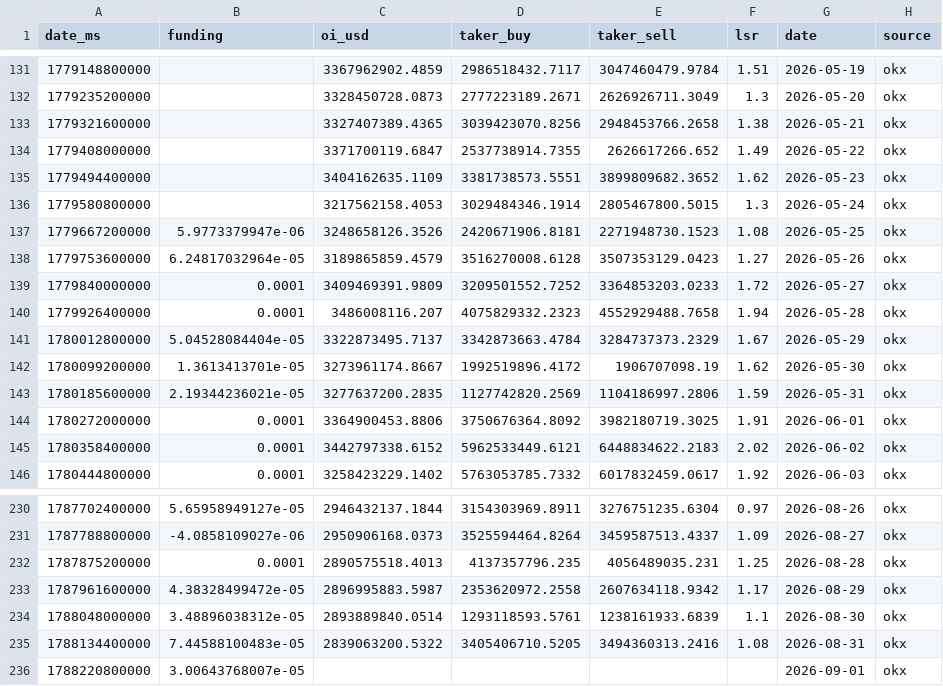
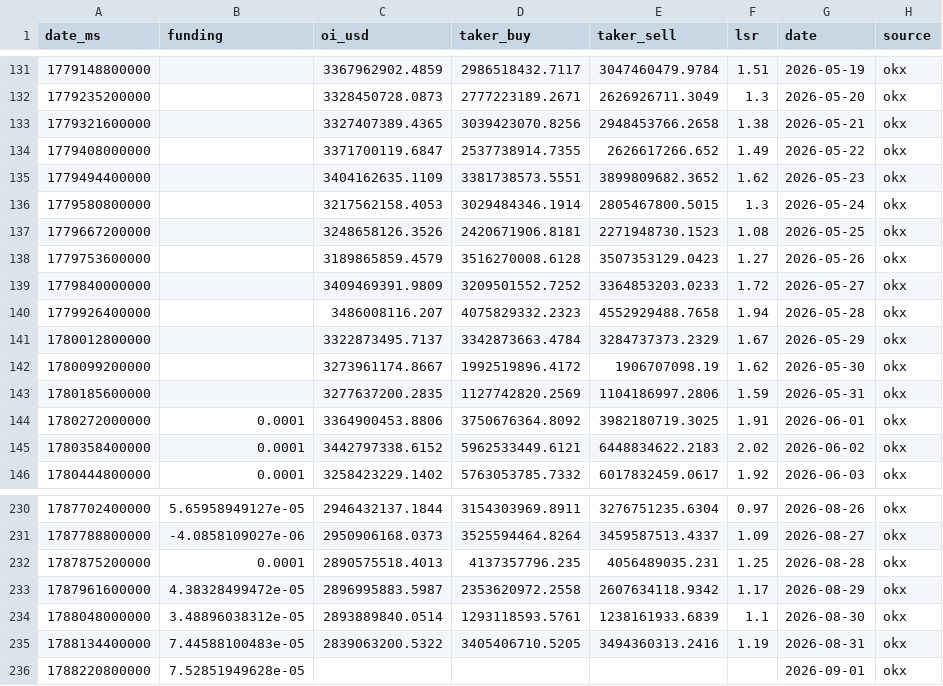
Before and after one commit to kenhuangads/btc-trader, a CSV file: history/derivatives.csv, drawn as a sheet; only a part is shown, gaps mark what is left out.

```diff
--- a/history/derivatives.csv
+++ b/history/derivatives.csv
@@ -136,9 +136,9 @@ date_ms,funding,oi_usd,taker_buy,taker_sell,lsr,date,source
 1779580800000,,3217562158.4053,3029484346.1914,2805467800.5015,1.3,2026-05-24,okx
-1779667200000,5.9773379947e-06,3248658126.3526,2420671906.8181,2271948730.1523,1.08,2026-05-25,okx
-1779753600000,6.24817032964e-05,3189865859.4579,3516270008.6128,3507353129.0423,1.27,2026-05-26,okx
-1779840000000,0.0001,3409469391.9809,3209501552.7252,3364853203.0233,1.72,2026-05-27,okx
-1779926400000,0.0001,3486008116.207,4075829332.2323,4552929488.7658,1.94,2026-05-28,okx
-1780012800000,5.04528084404e-05,3322873495.7137,3342873663.4784,3284737373.2329,1.67,2026-05-29,okx
-1780099200000,1.3613413701e-05,3273961174.8667,1992519896.4172,1906707098.19,1.62,2026-05-30,okx
-1780185600000,2.19344236021e-05,3277637200.2835,1127742820.2569,1104186997.2806,1.59,2026-05-31,okx
+1779667200000,,3248658126.3526,2420671906.8181,2271948730.1523,1.08,2026-05-25,okx
+1779753600000,,3189865859.4579,3516270008.6128,3507353129.0423,1.27,2026-05-26,okx
+1779840000000,,3409469391.9809,3209501552.7252,3364853203.0233,1.72,2026-05-27,okx
+1779926400000,,3486008116.207,4075829332.2323,4552929488.7658,1.94,2026-05-28,okx
+1780012800000,,3322873495.7137,3342873663.4784,3284737373.2329,1.67,2026-05-29,okx
+1780099200000,,3273961174.8667,1992519896.4172,1906707098.19,1.62,2026-05-30,okx
+1780185600000,,3277637200.2835,1127742820.2569,1104186997.2806,1.59,2026-05-31,okx
 1780272000000,0.0001,3364900453.8806,3750676364.8092,3982180719.3025,1.91,2026-06-01,okx
@@ -234,3 +234,3 @@ date_ms,funding,oi_usd,taker_buy,taker_sell,lsr,date,source
 1788048000000,3.48896038312e-05,2893889840.0514,1293118593.5761,1238161933.6839,1.1,2026-08-30,okx
-1788134400000,7.44588100483e-05,2839063200.5322,3405406710.5205,3494360313.2416,1.08,2026-08-31,okx
-1788220800000,3.00643768007e-05,,,,,2026-09-01,okx
+1788134400000,7.44588100483e-05,2839063200.5322,3405406710.5205,3494360313.2416,1.19,2026-08-31,okx
+1788220800000,7.52851949628e-05,,,,,2026-09-01,okx
```
Also changed, not shown: 5 other files.
